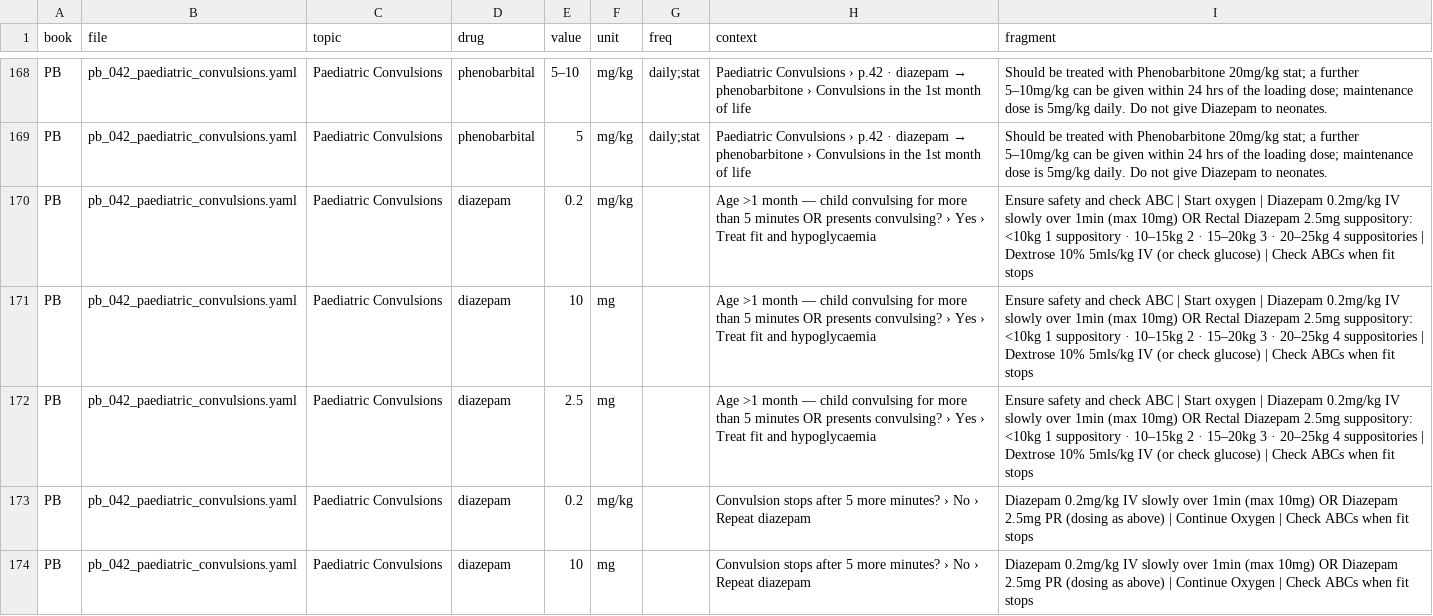
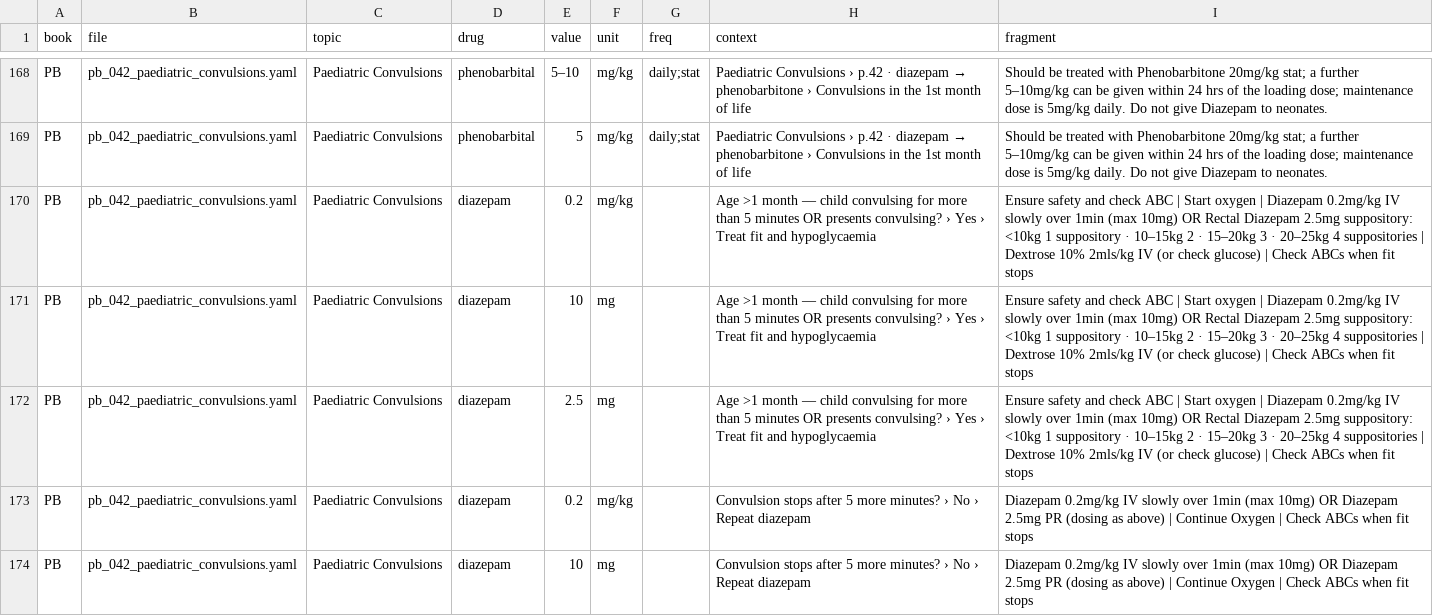
Before and after one commit to fhir-fli/orbweaver, a TSV file: tool/crossbook/doses.tsv, drawn as a sheet; only a part is shown, gaps mark what is left out; the diff covers the shown part only.

```diff
--- a/tool/crossbook/doses.tsv
+++ b/tool/crossbook/doses.tsv
@@ -169,5 +169,5 @@ PB	pb_042_paediatric_convulsions.yaml	Paediatric Convulsions	phenobarbital	5–1
 PB	pb_042_paediatric_convulsions.yaml	Paediatric Convulsions	phenobarbital	5	mg/kg	daily;stat	Paediatric Convulsions › p.42 · diazepam → phenobarbitone › Convulsions in the 1st month of life	Should be treated with Phenobarbitone 20mg/kg stat; a further 5–10mg/kg can be given within 24 hrs of the loading dose; maintenance dose is 5mg/kg daily. Do not give Diazepam to neonates.
-PB	pb_042_paediatric_convulsions.yaml	Paediatric Convulsions	diazepam	0.2	mg/kg		Age >1 month — child convulsing for more than 5 minutes OR presents convulsing? › Yes › Treat fit and hypoglycaemia	Ensure safety and check ABC | Start oxygen | Diazepam 0.2mg/kg IV slowly over 1min (max 10mg) OR Rectal Diazepam 2.5mg suppository: <10kg 1 suppository · 10–15kg 2 · 15–20kg 3 · 20–25kg 4 suppositories | Dextrose 10% 5mls/kg IV (or check glucose) | Check ABCs when fit stops
-PB	pb_042_paediatric_convulsions.yaml	Paediatric Convulsions	diazepam	10	mg		Age >1 month — child convulsing for more than 5 minutes OR presents convulsing? › Yes › Treat fit and hypoglycaemia	Ensure safety and check ABC | Start oxygen | Diazepam 0.2mg/kg IV slowly over 1min (max 10mg) OR Rectal Diazepam 2.5mg suppository: <10kg 1 suppository · 10–15kg 2 · 15–20kg 3 · 20–25kg 4 suppositories | Dextrose 10% 5mls/kg IV (or check glucose) | Check ABCs when fit stops
-PB	pb_042_paediatric_convulsions.yaml	Paediatric Convulsions	diazepam	2.5	mg		Age >1 month — child convulsing for more than 5 minutes OR presents convulsing? › Yes › Treat fit and hypoglycaemia	Ensure safety and check ABC | Start oxygen | Diazepam 0.2mg/kg IV slowly over 1min (max 10mg) OR Rectal Diazepam 2.5mg suppository: <10kg 1 suppository · 10–15kg 2 · 15–20kg 3 · 20–25kg 4 suppositories | Dextrose 10% 5mls/kg IV (or check glucose) | Check ABCs when fit stops
+PB	pb_042_paediatric_convulsions.yaml	Paediatric Convulsions	diazepam	0.2	mg/kg		Age >1 month — child convulsing for more than 5 minutes OR presents convulsing? › Yes › Treat fit and hypoglycaemia	Ensure safety and check ABC | Start oxygen | Diazepam 0.2mg/kg IV slowly over 1min (max 10mg) OR Rectal Diazepam 2.5mg suppository: <10kg 1 suppository · 10–15kg 2 · 15–20kg 3 · 20–25kg 4 suppositories | Dextrose 10% 2mls/kg IV (or check glucose) | Check ABCs when fit stops
+PB	pb_042_paediatric_convulsions.yaml	Paediatric Convulsions	diazepam	10	mg		Age >1 month — child convulsing for more than 5 minutes OR presents convulsing? › Yes › Treat fit and hypoglycaemia	Ensure safety and check ABC | Start oxygen | Diazepam 0.2mg/kg IV slowly over 1min (max 10mg) OR Rectal Diazepam 2.5mg suppository: <10kg 1 suppository · 10–15kg 2 · 15–20kg 3 · 20–25kg 4 suppositories | Dextrose 10% 2mls/kg IV (or check glucose) | Check ABCs when fit stops
+PB	pb_042_paediatric_convulsions.yaml	Paediatric Convulsions	diazepam	2.5	mg		Age >1 month — child convulsing for more than 5 minutes OR presents convulsing? › Yes › Treat fit and hypoglycaemia	Ensure safety and check ABC | Start oxygen | Diazepam 0.2mg/kg IV slowly over 1min (max 10mg) OR Rectal Diazepam 2.5mg suppository: <10kg 1 suppository · 10–15kg 2 · 15–20kg 3 · 20–25kg 4 suppositories | Dextrose 10% 2mls/kg IV (or check glucose) | Check ABCs when fit stops
 PB	pb_042_paediatric_convulsions.yaml	Paediatric Convulsions	diazepam	0.2	mg/kg		Convulsion stops after 5 more minutes? › No › Repeat diazepam	Diazepam 0.2mg/kg IV slowly over 1min (max 10mg) OR Diazepam 2.5mg PR (dosing as above) | Continue Oxygen | Check ABCs when fit stops
```
Also changed, not shown: 5 added rows and 13 edited cells elsewhere in this file, 2 other files.
